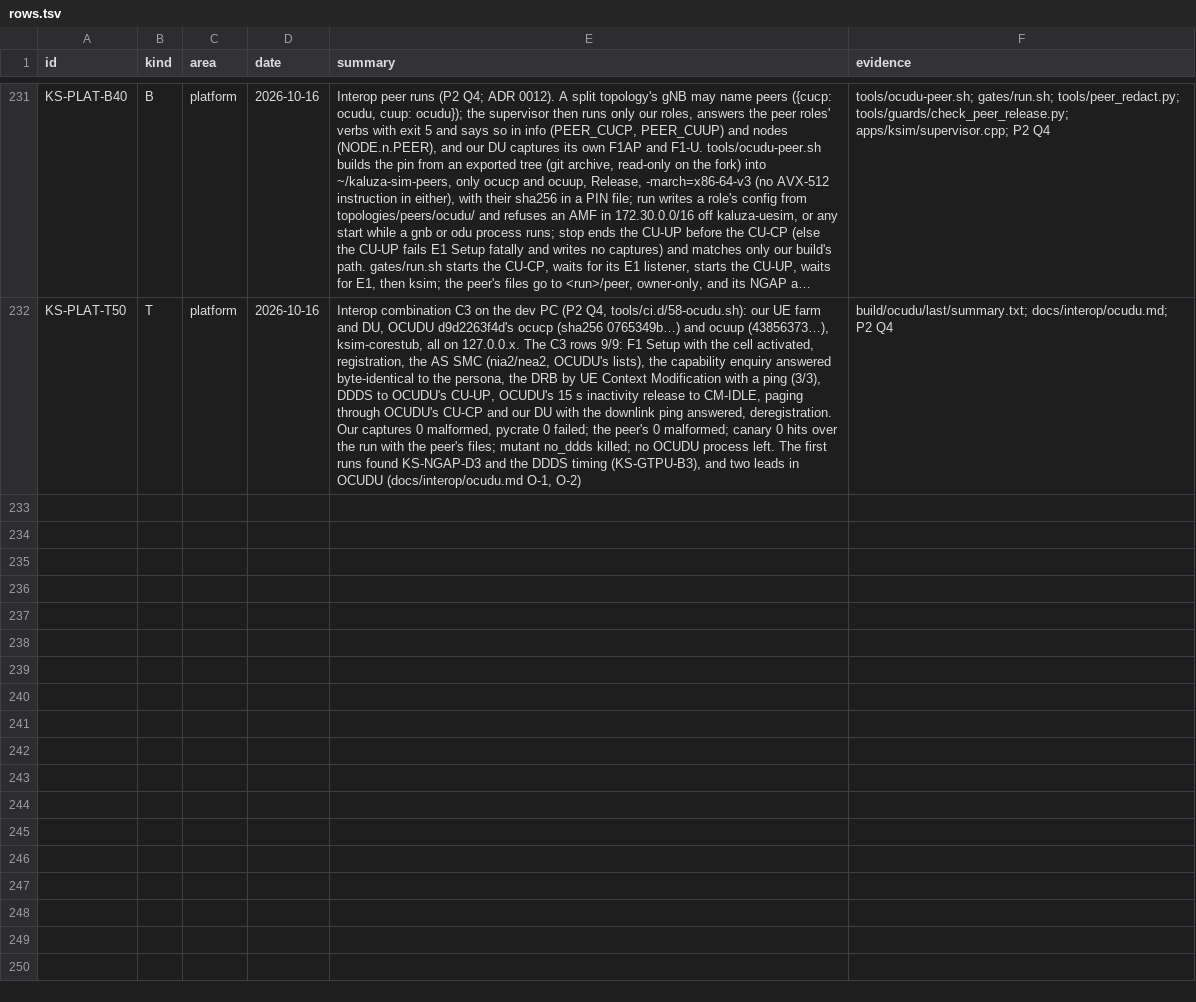
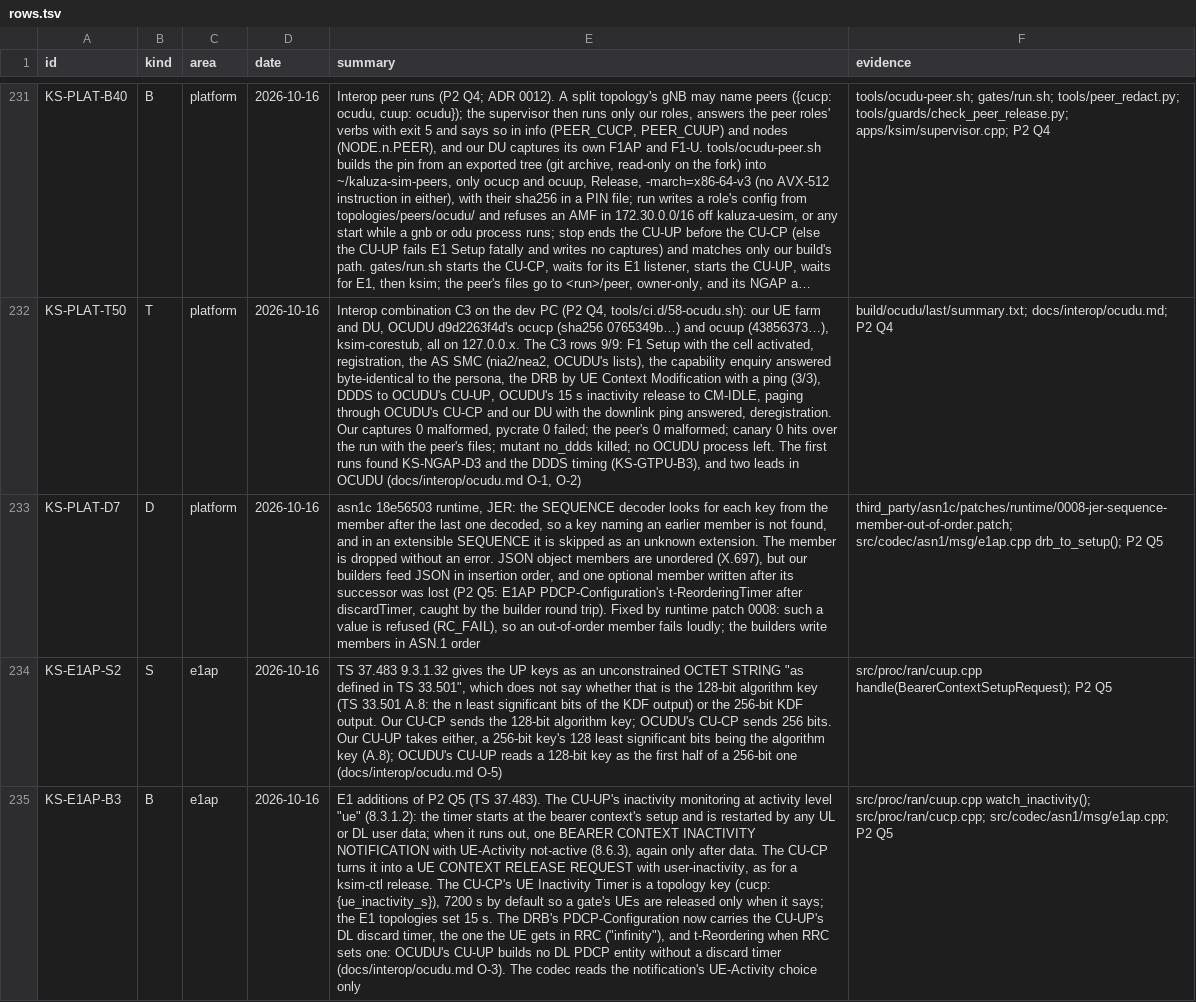
Before and after one commit to adijuliawan/kaluza-sim, a TSV file: docs/compliance/rows.tsv, drawn as a sheet; only a part is shown, gaps mark what is left out; long unchanged cells end in …; the diff covers the shown part only; the diff names each change by its address in the sheet, - before the commit and + after, or states it on an @@ line.

Commit message:
P2 Q5: E1 both ways with OCUDU, the CU-UP's inactivity notification
- E1 inactivity notification (KS-E1AP-003): the CU-UP watches each bearer
  context at level "ue" for its UE Inactivity Timer and reports
  not-active once; the CU-CP asks the AMF to release the UE with
  user-inactivity. The CU-CP's timer is a topology key
  (cucp: {ue_inactivity_s}), 7200 s by default. Mutant
  no_inactivity_notification.
- E1's PDCP configuration carries the DL discard timer and t-Reordering
  the UE gets in RRC. The CU-UP takes 128- or 256-bit UP keys
  (KS-E1AP-S2).
- asn1c runtime patch 0008: the JER decoder refuses a SEQUENCE member out
  of ASN.1 order instead of dropping it in silence (KS-PLAT-D7).
- Interop modes C4 (OCUDU's CU-UP) and C5 (OCUDU's CU-CP): run.sh starts
  and stops OCUDU's CU-UP around ksim in C4; our CU-UP captures E1AP in
  C5; the gate library scores a p2 row only in its modes and reads the
  peer's allow-list (gates/allow/ocudu.tsv, with modes) on interop runs.
  The stub reports the last release request's cause.
- Gate ksim-p2-e1.sh, topologies ocudu-c4/c5-stub.yaml and
  split-stub-e1.yaml; hook 65 runs the split E1 gate, hook 58 C4 and C5.
- C5 passes end to end. C4's control plane passes; its user plane is
  blocked by two OCUDU defects, each confirmed alone by a local run:
  it ciphers the SDAP header (O-4) and reads a 128-bit UP key as zeros
  (O-5); the row is ALLOWED. Leads O-3 to O-5 in docs/interop/ocudu.md.
  C4+C5: 21 PASS, 1 ALLOWED, 0 FAIL; captures clean, canary 0
  (KS-E1AP-B3, KS-PLAT-B41, T51).

```diff
--- a/docs/compliance/rows.tsv
+++ b/docs/compliance/rows.tsv
+row 233: KS-PLAT-D7 | D | platform | 2026-10-16 | asn1c 18e56503 runtime, JER: the SEQUENCE decoder looks for each key from the member after the last one decoded, so a key naming an earlier member is not found, and in an extensible SEQUENCE it is skipped as an unknown extension. The member is dropped without an error. JSON object members are unordered (X.697), but our builders feed JSON in insertion order, and one optional member written after its successor was lost (P2 Q5: E1AP PDCP-Configuration's t-ReorderingTimer after discardTimer, caught by the builder round trip). Fixed by runtime patch 0008: such a value is refused (RC_FAIL), so an out-of-order member fails loudly; the builders write members in ASN.1 order | third_party/asn1c/patches/runtime/0008-jer-sequence-member-out-of-order.patch; src/codec/asn1/msg/e1ap.cpp drb_to_setup(); P2 Q5
+row 234: KS-E1AP-S2 | S | e1ap | 2026-10-16 | TS 37.483 9.3.1.32 gives the UP keys as an unconstrained OCTET STRING "as defined in TS 33.501", which does not say whether that is the 128-bit algorithm key (TS 33.501 A.8: the n least significant bits of the KDF output) or the 256-bit KDF output. Our CU-CP sends the 128-bit algorithm key; OCUDU's CU-CP sends 256 bits. Our CU-UP takes either, a 256-bit key's 128 least significant bits being the algorithm key (A.8); OCUDU's CU-UP reads a 128-bit key as the first half of a 256-bit one (docs/interop/ocudu.md O-5) | src/proc/ran/cuup.cpp handle(BearerContextSetupRequest); P2 Q5
+row 235: KS-E1AP-B3 | B | e1ap | 2026-10-16 | E1 additions of P2 Q5 (TS 37.483). The CU-UP's inactivity monitoring at activity level "ue" (8.3.1.2): the timer starts at the bearer context's setup and is restarted by any UL or DL user data; when it runs out, one BEARER CONTEXT INACTIVITY NOTIFICATION with UE-Activity not-active (8.6.3), again only after data. The CU-CP turns it into a UE CONTEXT RELEASE REQUEST with user-inactivity, as for a ksim-ctl release. The CU-CP's UE Inactivity Timer is a topology key (cucp: {ue_inactivity_s}), 7200 s by default so a gate's UEs are released only when it says; the E1 topologies set 15 s. The DRB's PDCP-Configuration now carries the CU-UP's DL discard timer, the one the UE gets in RRC ("infinity"), and t-Reordering when RRC sets one: OCUDU's CU-UP builds no DL PDCP entity without a discard timer (docs/interop/ocudu.md O-3). The codec reads the notification's UE-Activity choice only | src/proc/ran/cuup.cpp watch_inactivity(); src/proc/ran/cucp.cpp; src/codec/asn1/msg/e1ap.cpp; P2 Q5
```
Also changed, not shown: 2 added rows elsewhere in this file, docs/compliance/built.tsv, src/api/events.tsv, 36 other files.
